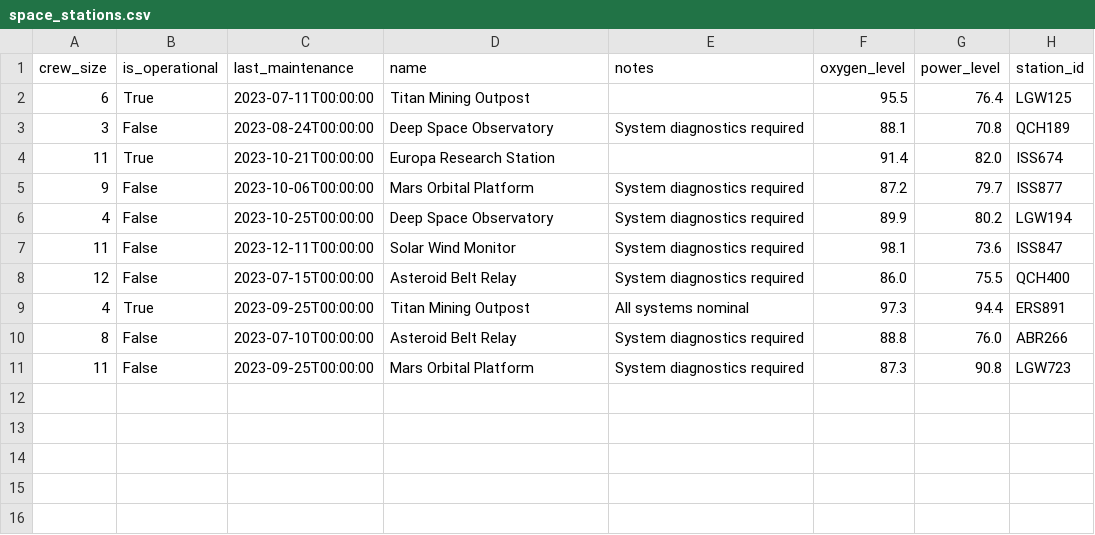
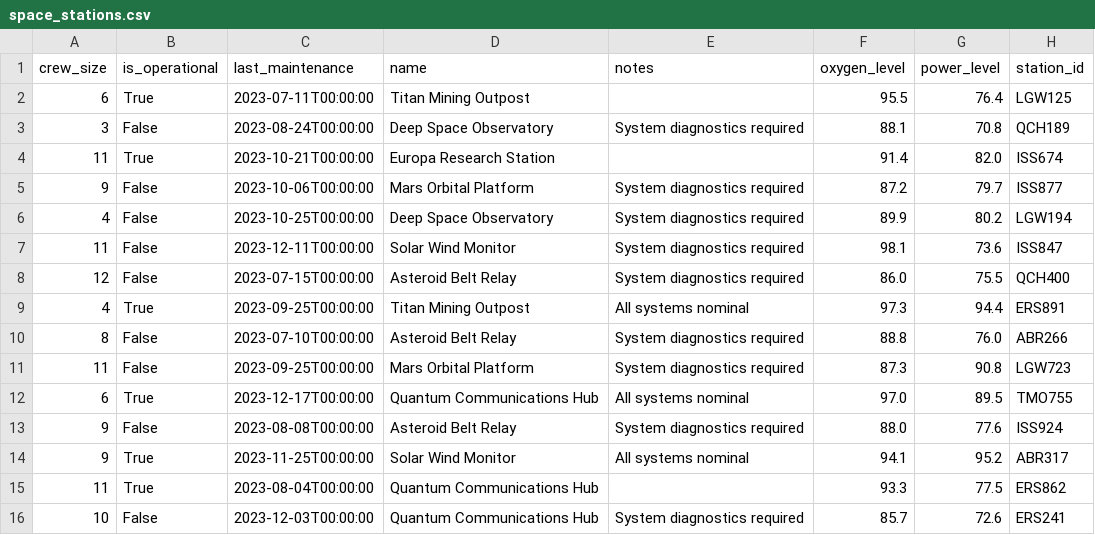
Before and after one commit to goldenpeach-dotcom/Python_Module01-09, a CSV file: PM09/generated_data/space_stations.csv, drawn as a sheet.

Commit message:
[add]generates_data/test_spec_rules.py

```diff
--- a/PM09/generated_data/space_stations.csv
+++ b/PM09/generated_data/space_stations.csv
@@ -11 +11,6 @@ crew_size,is_operational,last_maintenance,name,notes,oxygen_level,power_level,st
 11,False,2023-09-25T00:00:00,Mars Orbital Platform,System diagnostics required,87.3,90.8,LGW723
+6,True,2023-12-17T00:00:00,Quantum Communications Hub,All systems nominal,97.0,89.5,TMO755
+9,False,2023-08-08T00:00:00,Asteroid Belt Relay,System diagnostics required,88.0,77.6,ISS924
+9,True,2023-11-25T00:00:00,Solar Wind Monitor,All systems nominal,94.1,95.2,ABR317
+11,True,2023-08-04T00:00:00,Quantum Communications Hub,,93.3,77.5,ERS862
+10,False,2023-12-03T00:00:00,Quantum Communications Hub,System diagnostics required,85.7,72.6,ERS241
```
Also changed, not shown: PM09/generated_data/alien_contacts.csv, 10 other files.
